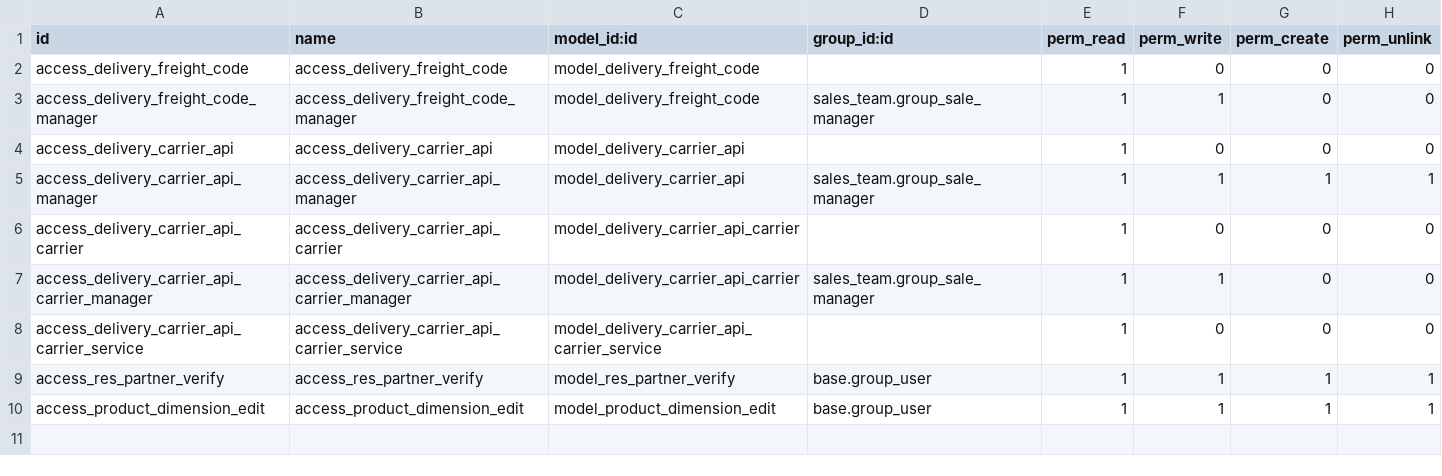
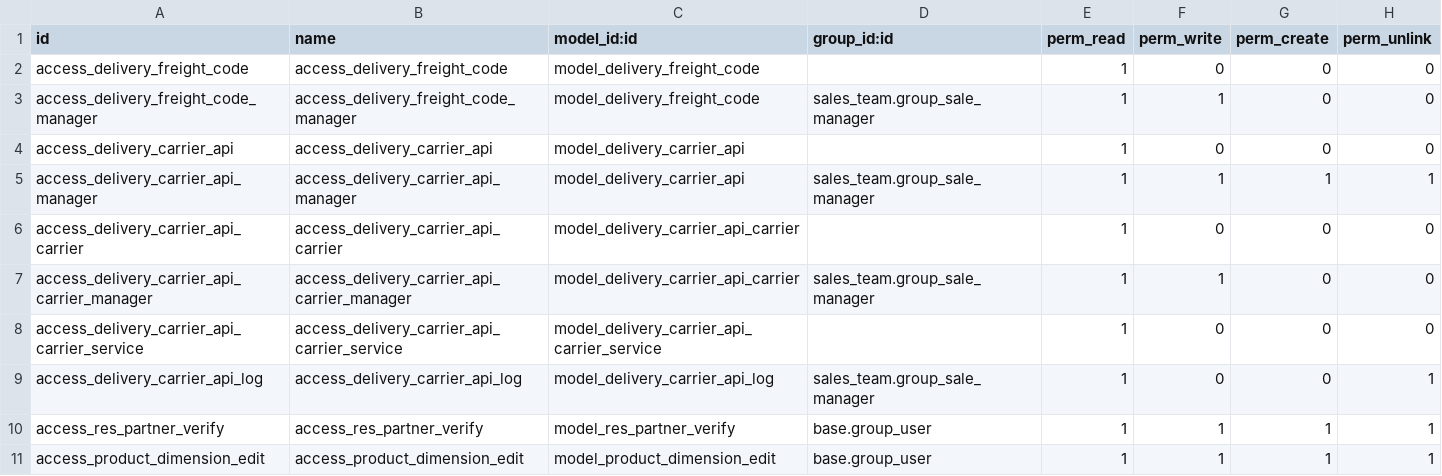
Before and after one commit to RogueNAND/odoo-ship-api, a CSV file: delivery_api/security/ir.model.access.csv, drawn as a sheet; the diff names each change by its address in the sheet, - before the commit and + after, or states it on an @@ line.

Commit message:
feat(delivery_api): add delivery api debug logging

```diff
--- a/delivery_api/security/ir.model.access.csv
+++ b/delivery_api/security/ir.model.access.csv
+row 9: access_delivery_carrier_api_log | access_delivery_carrier_api_log | model_delivery_carrier_api_log | sales_team.group_sale_manager | 1 | 0 | 0 | 1
```
Also changed, not shown: 7 other files.
